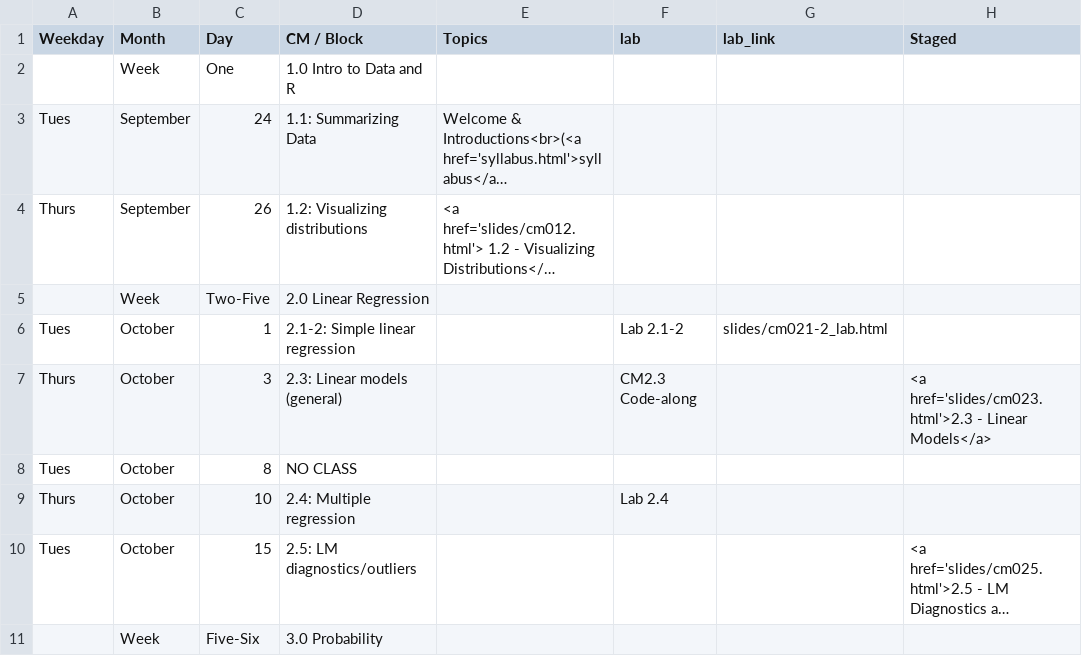
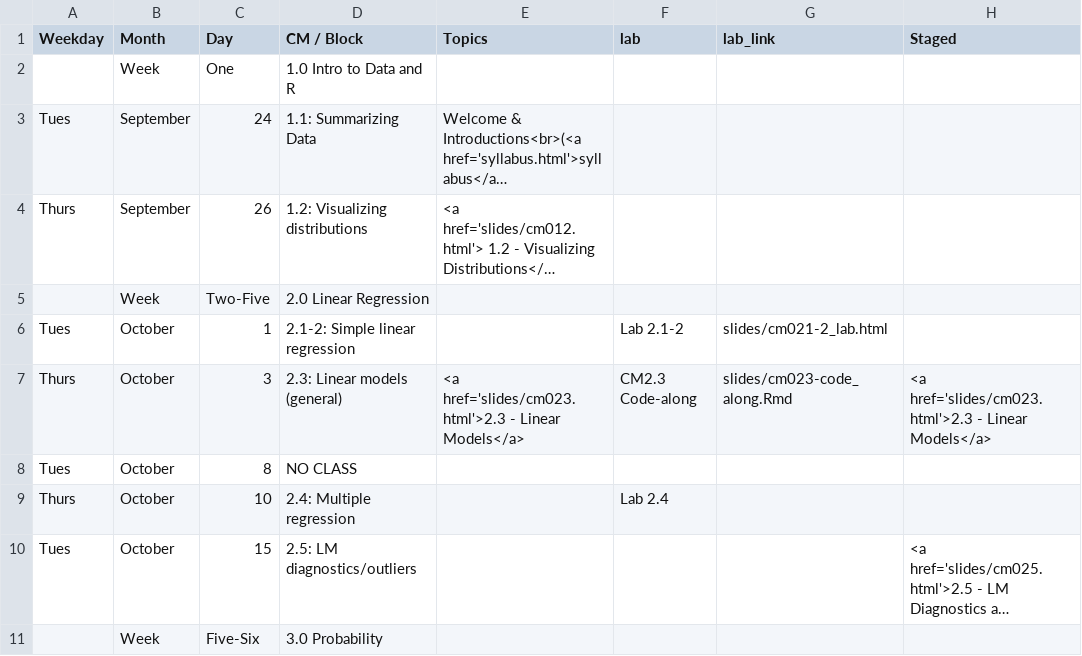
Before and after one commit to rebeccal/ohsu-math630, a CSV file: cm.csv, drawn as a sheet; only a part is shown; long unchanged cells end in …; the diff names each change by its address in the sheet, - before the commit and + after, or states it on an @@ line.

Commit message:
Updated the styling in cm023 to use robot with a different title slide(in ohsu) and inverse. Lots of work on cm023

```diff
--- a/cm.csv
+++ b/cm.csv
-E7 (Topics): (empty)
+E7 (Topics): <a href='slides/cm023.html'>2.3 - Linear Models</a>
-G7 (lab_link): (empty)
+G7 (lab_link): slides/cm023-code_along.Rmd
```
Also changed, not shown: 23 other files.
